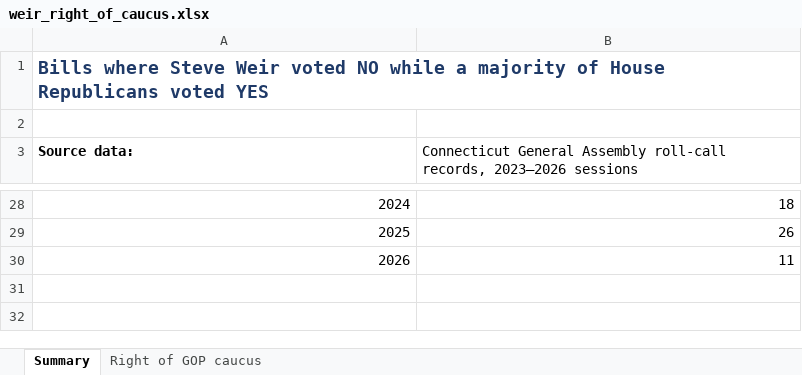
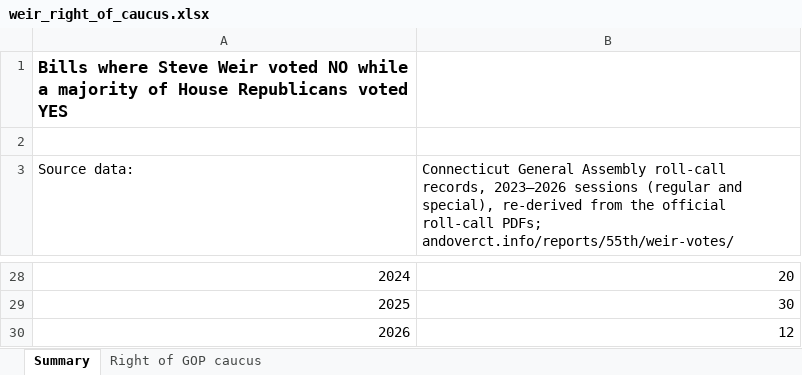
Before and after one commit to CrossEye/andoverct.info, an Excel workbook: reports/55th/weir-analysis/weir_right_of_caucus.xlsx, sheet Summary, drawn as a sheet; only a part is shown, gaps mark what is left out; values as stored, in another font and other column widths than the file's, no borders; removed rows and columns are numbered as before the commit, all else as after; the diff covers the shown part only; the diff names each change by its address in the sheet, - before the commit and + after, or states it on an @@ line.

Commit message:
weir-votes: dataset titles refreshed after bill-parse fix (11 'Resolution Act' placeholders resolved; HB-6957 is the municipal omnibus act, relabeled in both reports)

```diff
--- a/reports/55th/weir-analysis/weir_right_of_caucus.xlsx (sheet Summary)
+++ b/reports/55th/weir-analysis/weir_right_of_caucus.xlsx (sheet Summary)
-A1 text colour: #1F3A68
+A1 text colour: black, text size: smaller
-A1:B1 merged
-A3 bold: on
+A3 bold: off
-B3: …2023–2026 sessions
+B3: …2023–2026 sessions (regular and special), re-derived from the official roll-call PDFs; andoverct.info/reports/55th/weir-votes/
-B28: 18
+B28: 20
-B29: 26
+B29: 30
-B30: 11
+B30: 12
```
Also changed, not shown: 5 added rows, 5 removed rows, 6 edited cells and cell formats elsewhere in this sheet, sheet Right of GOP caucus, charts or pictures, reports/55th/weir-far-right/weir_right_of_caucus.xlsx, 11 other files.
